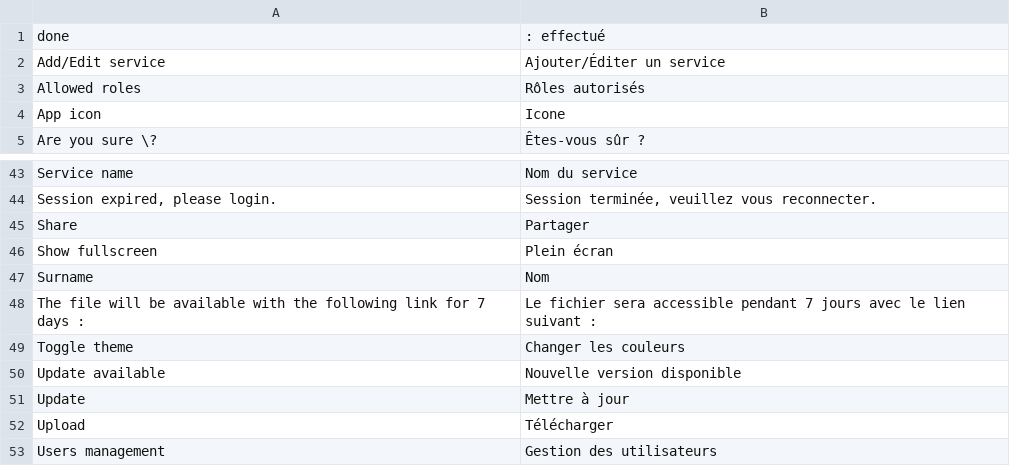
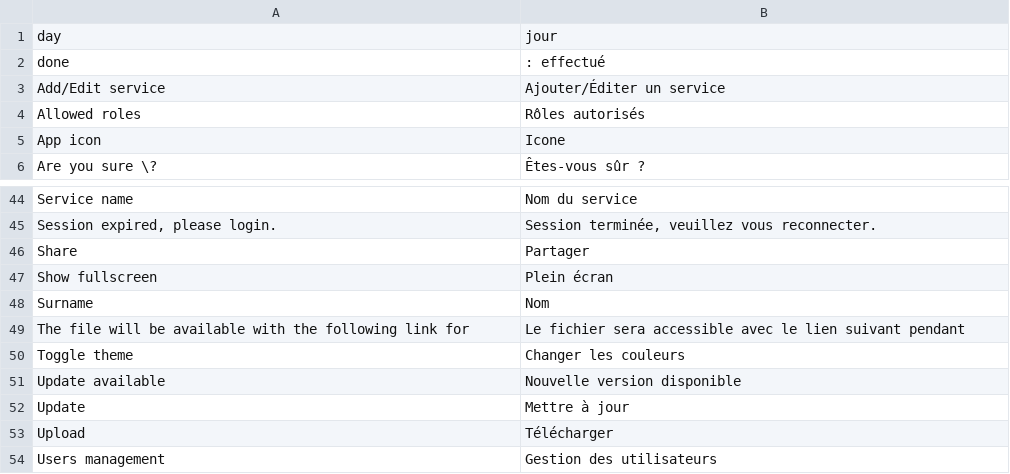
Before and after one commit to nicolaspernoud/ninicobox-v3-client, a CSV file: translations.csv, drawn as a sheet; only a part is shown, gaps mark what is left out.

```diff
--- a/translations.csv
+++ b/translations.csv
@@ -1 +1,2 @@
+ day; jour
  done; : effectué
@@ -47,3 +48,3 @@ Show fullscreen;Plein écran
 Surname;Nom
-The file will be available with the following link for 7 days :;Le fichier sera accessible pendant 7 jours avec le lien suivant :
+The file will be available with the following link for ;Le fichier sera accessible avec le lien suivant pendant
 Toggle theme;Changer les couleurs
```
Also changed, not shown: 2 other files.
